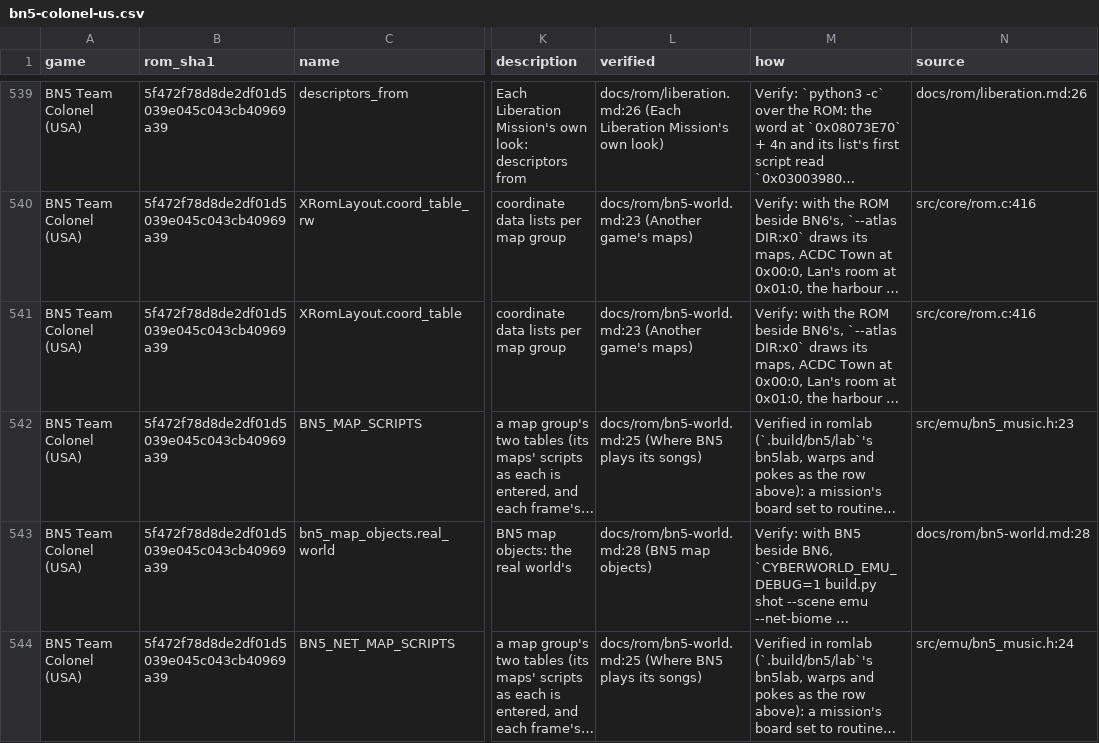
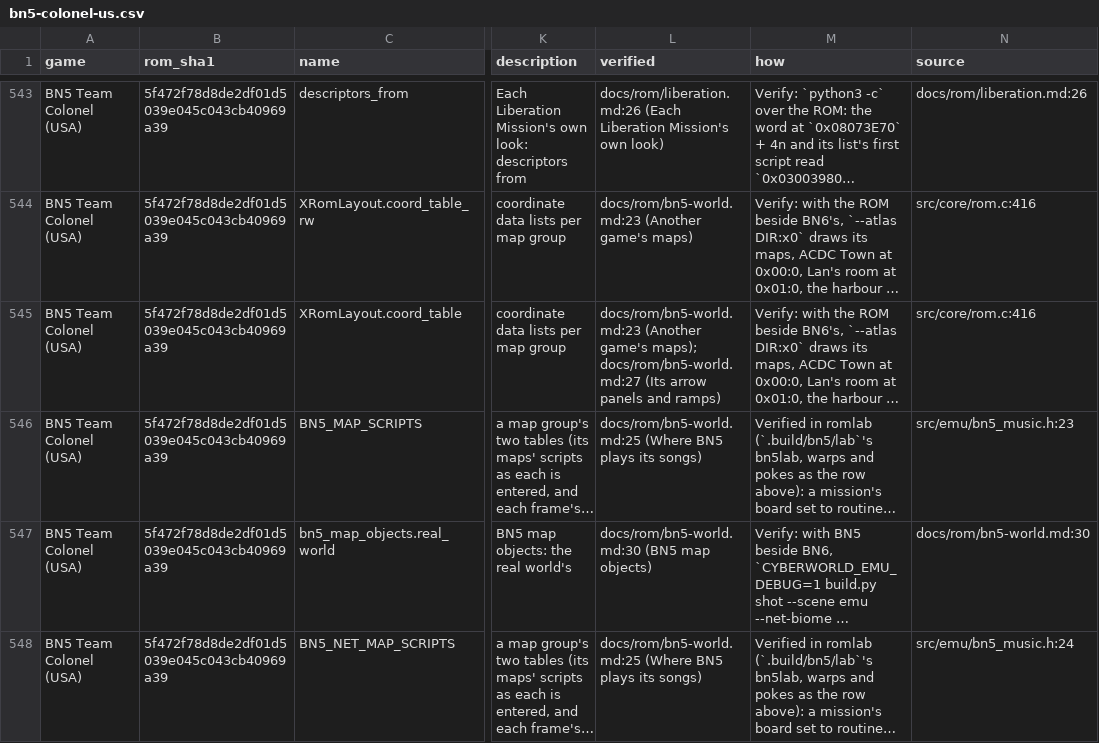
Before and after one commit to saschb2b/Mega-Man-Battle-Network-Cyberworld-Endless, a CSV file: docs/symbols/bn5-colonel-us.csv, drawn as a sheet; only a part is shown, gaps mark what is left out; long unchanged cells end in …; addresses are those after the commit; the diff covers the shown part only; the diff names each change by its address in the sheet, - before the commit and + after, or states it on an @@ line.

Commit message:
BN5's areas: their own arrow lanes and win music
BN5's net maps mark arrow panels with BN6's section-3 values (0x48-0x4F),
so its areas learn them as BN6's do (learn_arrows no longer skips another
game's maps) and lay arrow lanes in their own art where the act's plan has
one: SciLab and the Undernet every way, End Area, Oran Area and Nebula
Area three, ACDC Area none (its maps have no arrows). LAYER_MAKE 113; the
unit tests' hash is unchanged (their kits are BN6's).

BN5's ramps were measured too: four panels long, under a panel wide, 64
high, none the two-by-two stair BN6's generator lays, so its areas still
have no raised rooms. Teleports and the dealer's counter not read.

A battle won on BN5's areas (or a dark layer) now plays BN5's own
Victory 0x19 or Fanfare 0x1F: BN5's win (0x080074D2) decoded beside
BN6's picks the same numbers the same way, so the hook on BN6_WIN_SONG
(src/director/win_song.c, which also carries the liberation's One-Turn
Win) swaps BN6's number for BN5's copy at the fixed slots 0x41/0x42,
armed as each battle's record is written.

```diff
--- a/docs/symbols/bn5-colonel-us.csv
+++ b/docs/symbols/bn5-colonel-us.csv
-L545 (verified): …(Another game's maps)
+L545 (verified): …(Another game's maps); docs/rom/bn5-world.md:27 (Its arrow panels and ramps)
-L547 (verified): docs/rom/bn5-world.md:28 (BN5 map objects)
+L547 (verified): docs/rom/bn5-world.md:30 (BN5 map objects)
-N547 (source): docs/rom/bn5-world.md:28
+N547 (source): docs/rom/bn5-world.md:30
```
Also changed, not shown: 6 added rows and 94 edited cells elsewhere in this file, docs/symbols/bn4-red-sun-us.csv, 31 other files.
